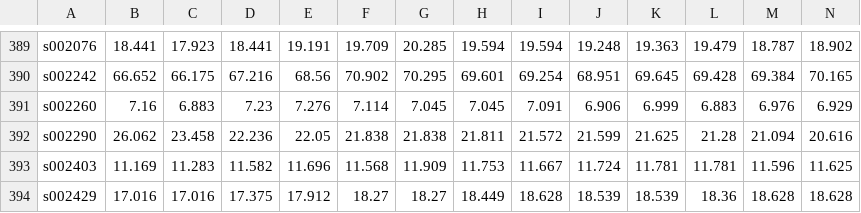
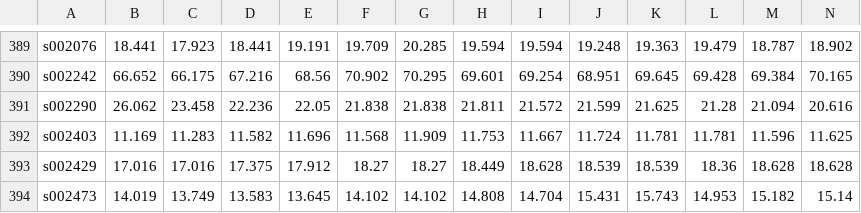
Before and after one commit to iyf-zjY/clustering_time_series, a CSV file: cluster_data/190101-190601/close.csv, drawn as a sheet; only a part is shown, gaps mark what is left out; the shorter side is filled out with more unchanged rows; rows hold the shown columns only; the diff names each change by its address in the sheet, - before the commit and + after, or states it on an @@ line.

```diff
--- a/cluster_data/190101-190601/close.csv
+++ b/cluster_data/190101-190601/close.csv
-row 391: s002260 | 7.16 | 6.883 | 7.23 | 7.276 | 7.114 | 7.045 | 7.045 | 7.091 | 6.906 | 6.999 | 6.883 | 6.976 | 6.929
```
Also changed, not shown: 44 other files.
